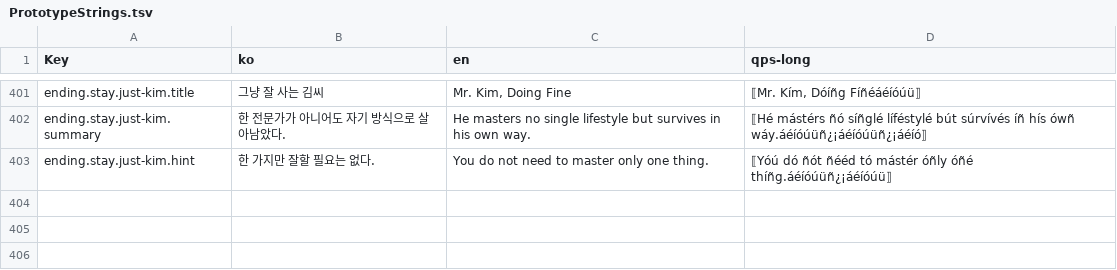
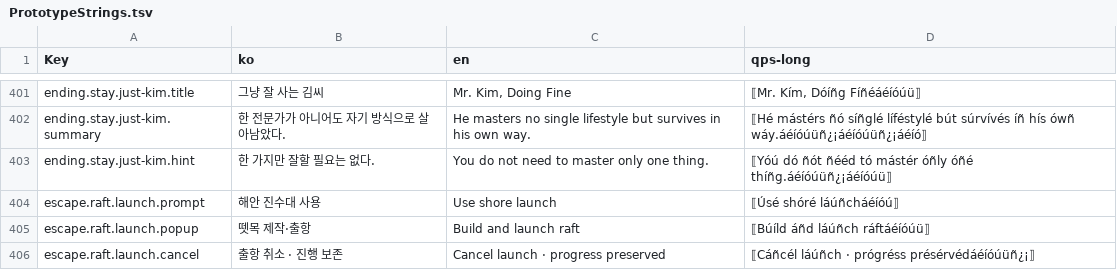
Before and after one commit to captainrock6/kimsurvival, a TSV file: Assets/_Project/Scripts/Localization/PrototypeStrings.tsv, drawn as a sheet; only a part is shown, gaps mark what is left out; the diff names each change by its address in the sheet, - before the commit and + after, or states it on an @@ line.

```diff
--- a/Assets/_Project/Scripts/Localization/PrototypeStrings.tsv
+++ b/Assets/_Project/Scripts/Localization/PrototypeStrings.tsv
+row 404: escape.raft.launch.prompt | 해안 진수대 사용 | Use shore launch | ⟦Úsé shóré láúñcháéíóú⟧
+row 405: escape.raft.launch.popup | 뗏목 제작·출항 | Build and launch raft | ⟦Búíld áñd láúñch ráftáéíóúü⟧
+row 406: escape.raft.launch.cancel | 출항 취소 · 진행 보존 | Cancel launch · progress preserved | ⟦Cáñcél láúñch · prógréss présérvédáéíóúüñ¿¡⟧
```
Also changed, not shown: 7 other files.
